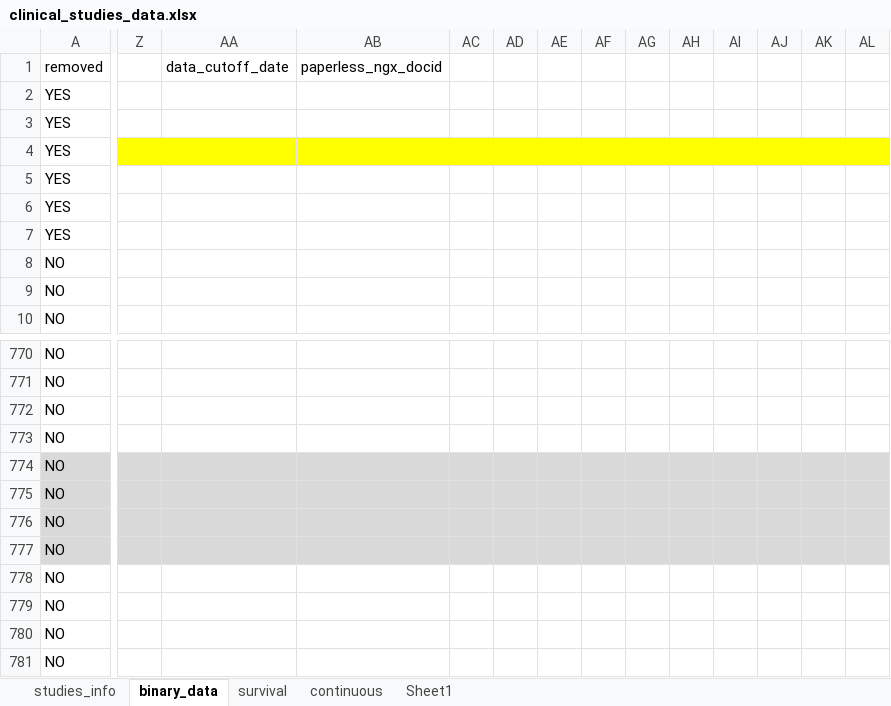
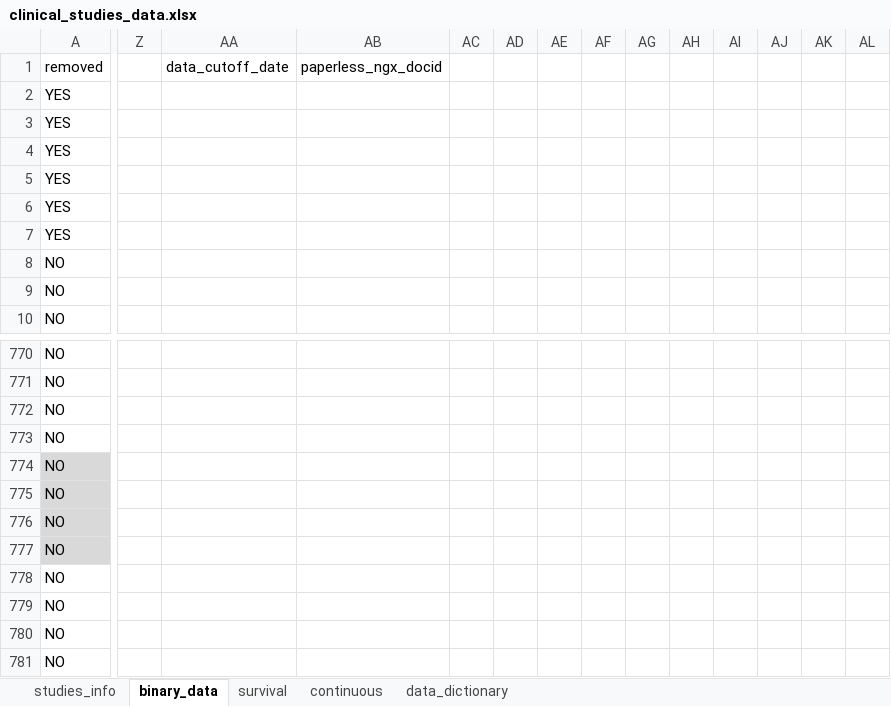
Before and after one commit to zuofengli/AIMetaAnalysis, an Excel workbook: inst/extdata/clinical_studies_data.xlsx, sheet binary_data, drawn as a sheet; only a part is shown, gaps mark what is left out; values as stored, in another font and other column widths than the file's, no borders; charts and pictures not drawn; the diff covers the shown part only; the diff names each change by its address in the sheet, - before the commit and + after, or states it on an @@ line.

Commit message:
add data dictionary

```diff
--- a/inst/extdata/clinical_studies_data.xlsx (sheet binary_data)
+++ b/inst/extdata/clinical_studies_data.xlsx (sheet binary_data)
-sheet tab: Sheet1
+sheet tab: data_dictionary
-Z4:AL4 fill: #FFFF00
+Z4:AL4 fill: none
-Z774:AL777 fill: #D9D9D9
+Z774:AL777 fill: none
```
Also changed, not shown: cell formats elsewhere in this sheet, sheet survival, sheet studies_info, sheet continuous, hidden cells, charts or pictures, inst/app/app_binary_data_extraction/user_logs.xlsx, 3 other files.
